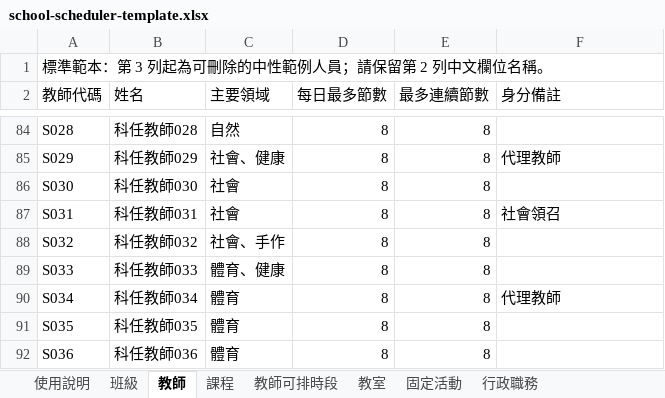
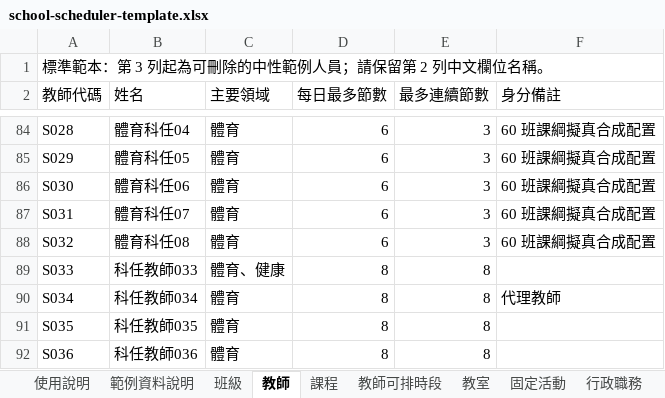
Before and after one commit to polik18/school-scheduler, an Excel workbook: public/school-scheduler-template.xlsx, sheet 教師, drawn as a sheet; only a part is shown, gaps mark what is left out; values as stored, in another font and other column widths than the file's, no borders; the diff covers the shown part only; the diff names each change by its address in the sheet, - before the commit and + after, or states it on an @@ line.

```diff
--- a/public/school-scheduler-template.xlsx (sheet 教師)
+++ b/public/school-scheduler-template.xlsx (sheet 教師)
+sheet tab: 範例資料說明
-B84 (姓名): 科任教師028
+B84 (姓名): 體育科任04
-C84 (主要領域): 自然
+C84 (主要領域): 體育
-D84:D88 (每日最多節數): 8
+D84:D88 (每日最多節數): 6
-E84:E88 (最多連續節數): 8
+E84:E88 (最多連續節數): 3
-F84 (身分備註): (empty)
+F84 (身分備註): 60 班課綱擬真合成配置
-B85 (姓名): 科任教師029
+B85 (姓名): 體育科任05
-C85 (主要領域): 社會、健康
+C85 (主要領域): 體育
-F85 (身分備註): 代理教師
+F85 (身分備註): 60 班課綱擬真合成配置
-B86 (姓名): 科任教師030
+B86 (姓名): 體育科任06
-C86:C87 (主要領域): 社會
+C86:C87 (主要領域): 體育
-F86 (身分備註): (empty)
+F86 (身分備註): 60 班課綱擬真合成配置
-B87 (姓名): 科任教師031
+B87 (姓名): 體育科任07
-F87 (身分備註): 社會領召
+F87 (身分備註): 60 班課綱擬真合成配置
-B88 (姓名): 科任教師032
+B88 (姓名): 體育科任08
-C88 (主要領域): 社會、手作
+C88 (主要領域): 體育
-F88 (身分備註): (empty)
+F88 (身分備註): 60 班課綱擬真合成配置
```
Also changed, not shown: 135 edited cells elsewhere in this sheet, sheet 課程, sheet 教室, sheet 行政職務, 14 other files.
